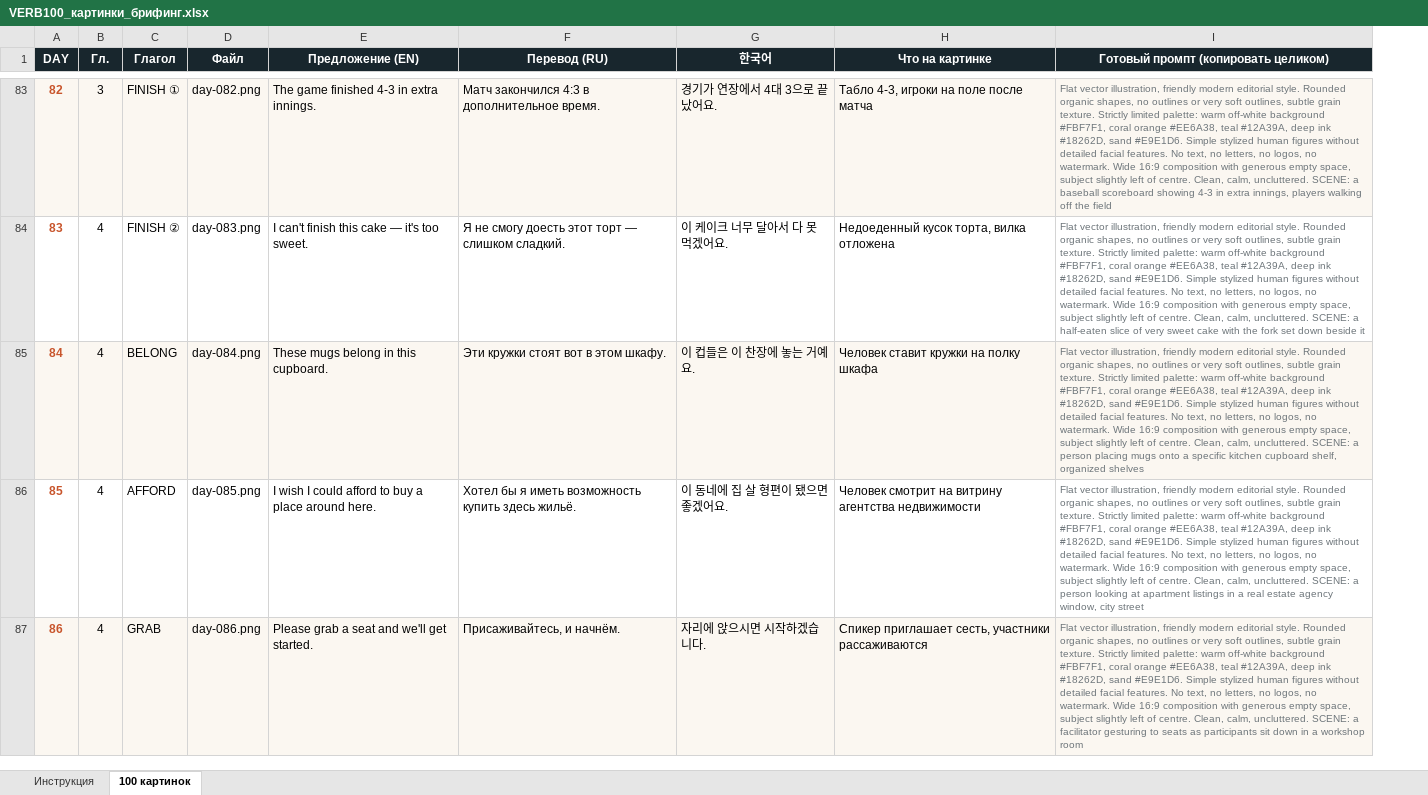
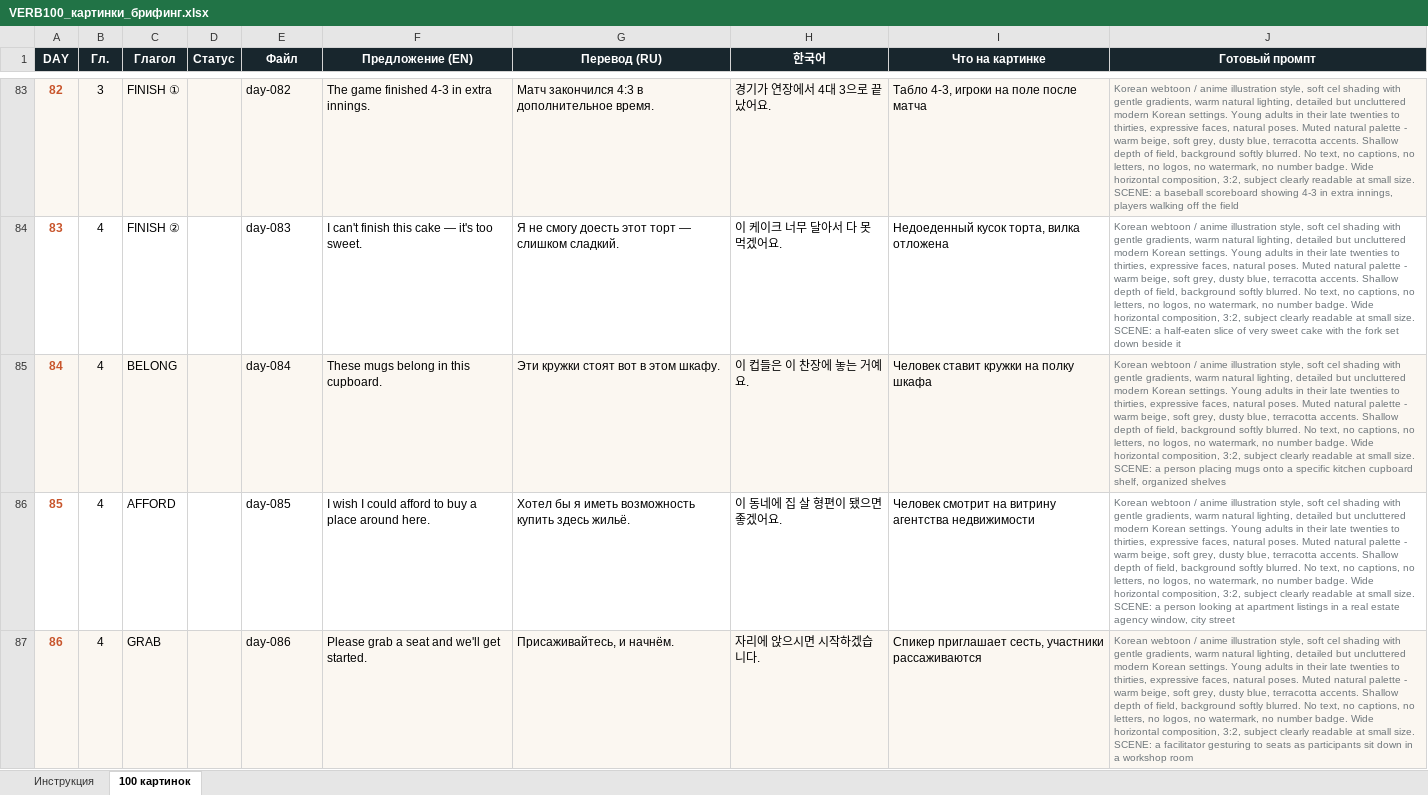
Before and after one commit to thomlee76/Claude-, an Excel workbook: docs/VERB100_картинки_брифинг.xlsx, sheet 100 картинок, drawn as a sheet; only a part is shown, gaps mark what is left out; values as stored, in another font and other column widths than the file's, no borders; removed rows and columns are numbered as before the commit, all else as after; the diff covers the shown part only; the diff names each change by its address in the sheet, - before the commit and + after, or states it on an @@ line.

```diff
--- a/docs/VERB100_картинки_брифинг.xlsx (sheet 100 картинок)
+++ b/docs/VERB100_картинки_брифинг.xlsx (sheet 100 картинок)
+column D (Статус), empty
-column I, row 1: Готовый промпт (копировать целиком); rows 83-87: Flat vector illustration, friendly modern editorial style. Rounded organic shapes, no outlines or very soft outlines, subtle grain texture. Strictly limited palette: warm off-white background #FBF7F1, coral orange #EE6A38, teal #12A39A, deep ink #18262D, sand #E9E1D6. Simple stylized human figures without detailed facial features. No text, no letters, no logos, no watermark. Wide 16:9 composition with generous empty space, subject slightly left of centre. Clean, calm, uncluttered. SCENE: a baseball scoreboard showing 4-3 in extra innings, players walking off the field | Flat vector illustration, friendly modern editorial style. Rounded organic shapes, no outlines or very soft outlines, subtle grain texture. Strictly limited palette: warm off-white background #FBF7F1, coral orange #EE6A38, teal #12A39A, deep ink #18262D, sand #E9E1D6. Simple stylized human figures without detailed facial features. No text, no letters, no logos, no watermark. Wide 16:9 composition with generous empty space, subject slightly left of centre. Clean, calm, uncluttered. SCENE: a half-eaten slice of very sweet cake with the fork set down beside it | Flat vector illustration, friendly modern editorial style. Rounded organic shapes, no outlines or very soft outlines, subtle grain texture. Strictly limited palette: warm off-white background #FBF7F1, coral orange #EE6A38, teal #12A39A, deep ink #18262D, sand #E9E1D6. Simple stylized human figures without detailed facial features. No text, no letters, no logos, no watermark. Wide 16:9 composition with generous empty space, subject slightly left of centre. Clean, calm, uncluttered. SCENE: a person placing mugs onto a specific kitchen cupboard shelf, organized shelves | Flat vector illustration, friendly modern editorial style. Rounded organic shapes, no outlines or very soft outlines, subtle grain texture. Strictly limited palette: warm off-white background #FBF7F1, coral orange #EE6A38, teal #12A39A, deep ink #18262D, sand #E9E1D6. Simple stylized human figures without detailed facial features. No text, no letters, no logos, no watermark. Wide 16:9 composition with generous empty space, subject slightly left of centre. Clean, calm, uncluttered. SCENE: a person looking at apartment listings in a real estate agency window, city street | Flat vector illustration, friendly modern editorial style. Rounded organic shapes, no outlines or very soft outlines, subtle grain texture. Strictly limited palette: warm off-white background #FBF7F1, coral orange #EE6A38, teal #12A39A, deep ink #18262D, sand #E9E1D6. Simple stylized human figures without detailed facial features. No text, no letters, no logos, no watermark. Wide 16:9 composition with generous empty space, subject slightly left of centre. Clean, calm, uncluttered. SCENE: a facilitator gesturing to seats as participants sit down in a workshop room
+column J (Готовый промпт), rows 83-87: Korean webtoon / anime illustration style, soft cel shading with gentle gradients, warm natural lighting, detailed but uncluttered modern Korean settings. Young adults in their late twenties to thirties, expressive faces, natural poses. Muted natural palette - warm beige, soft grey, dusty blue, terracotta accents. Shallow depth of field, background softly blurred. No text, no captions, no letters, no logos, no watermark, no number badge. Wide horizontal composition, 3:2, subject clearly readable at small size. SCENE: a baseball scoreboard showing 4-3 in extra innings, players walking off the field | Korean webtoon / anime illustration style, soft cel shading with gentle gradients, warm natural lighting, detailed but uncluttered modern Korean settings. Young adults in their late twenties to thirties, expressive faces, natural poses. Muted natural palette - warm beige, soft grey, dusty blue, terracotta accents. Shallow depth of field, background softly blurred. No text, no captions, no letters, no logos, no watermark, no number badge. Wide horizontal composition, 3:2, subject clearly readable at small size. SCENE: a half-eaten slice of very sweet cake with the fork set down beside it | Korean webtoon / anime illustration style, soft cel shading with gentle gradients, warm natural lighting, detailed but uncluttered modern Korean settings. Young adults in their late twenties to thirties, expressive faces, natural poses. Muted natural palette - warm beige, soft grey, dusty blue, terracotta accents. Shallow depth of field, background softly blurred. No text, no captions, no letters, no logos, no watermark, no number badge. Wide horizontal composition, 3:2, subject clearly readable at small size. SCENE: a person placing mugs onto a specific kitchen cupboard shelf, organized shelves | Korean webtoon / anime illustration style, soft cel shading with gentle gradients, warm natural lighting, detailed but uncluttered modern Korean settings. Young adults in their late twenties to thirties, expressive faces, natural poses. Muted natural palette - warm beige, soft grey, dusty blue, terracotta accents. Shallow depth of field, background softly blurred. No text, no captions, no letters, no logos, no watermark, no number badge. Wide horizontal composition, 3:2, subject clearly readable at small size. SCENE: a person looking at apartment listings in a real estate agency window, city street | Korean webtoon / anime illustration style, soft cel shading with gentle gradients, warm natural lighting, detailed but uncluttered modern Korean settings. Young adults in their late twenties to thirties, expressive faces, natural poses. Muted natural palette - warm beige, soft grey, dusty blue, terracotta accents. Shallow depth of field, background softly blurred. No text, no captions, no letters, no logos, no watermark, no number badge. Wide horizontal composition, 3:2, subject clearly readable at small size. SCENE: a facilitator gesturing to seats as participants sit down in a workshop room
-E83 (Файл): day-082.png
+E83 (Файл): day-082
-E84 (Файл): day-083.png
+E84 (Файл): day-083
-E85 (Файл): day-084.png
+E85 (Файл): day-084
-E86 (Файл): day-085.png
+E86 (Файл): day-085
-E87 (Файл): day-086.png
+E87 (Файл): day-086
```
Also changed, not shown: 95 edited cells elsewhere in this sheet, sheet Инструкция, 24 other files.
